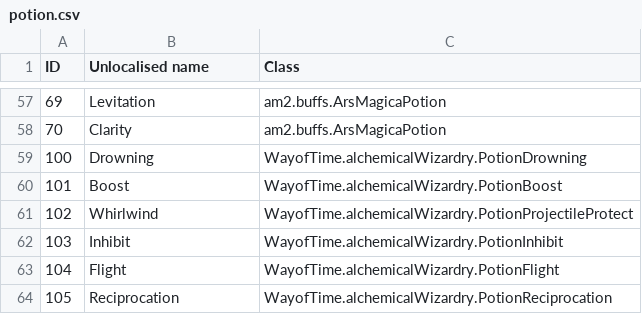
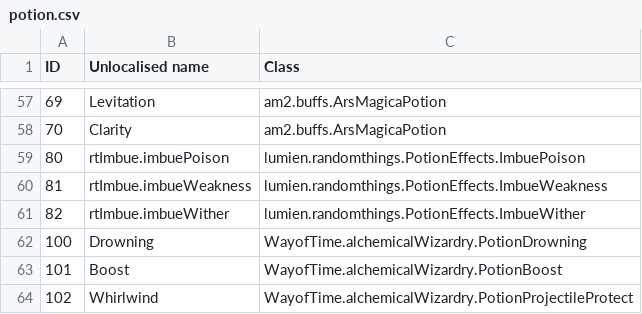
Before and after one commit to Resonant-Rise/ResonantRiseV2, a CSV file: IDMaps/potion.csv, drawn as a sheet; only a part is shown, gaps mark what is left out; the shorter side is filled out with more unchanged rows.

Commit message:
New mod integration
Magical Crops
OpenComponents
Random Things
Statues

```diff
--- a/IDMaps/potion.csv
+++ b/IDMaps/potion.csv
@@ -58,2 +58,5 @@ ID,Unlocalised name,Class
 70,Clarity,am2.buffs.ArsMagicaPotion
+80,rtImbue.imbuePoison,lumien.randomthings.PotionEffects.ImbuePoison
+81,rtImbue.imbueWeakness,lumien.randomthings.PotionEffects.ImbueWeakness
+82,rtImbue.imbueWither,lumien.randomthings.PotionEffects.ImbueWither
 100,Drowning,WayofTime.alchemicalWizardry.PotionDrowning
```
Also changed, not shown: 8 other files.
